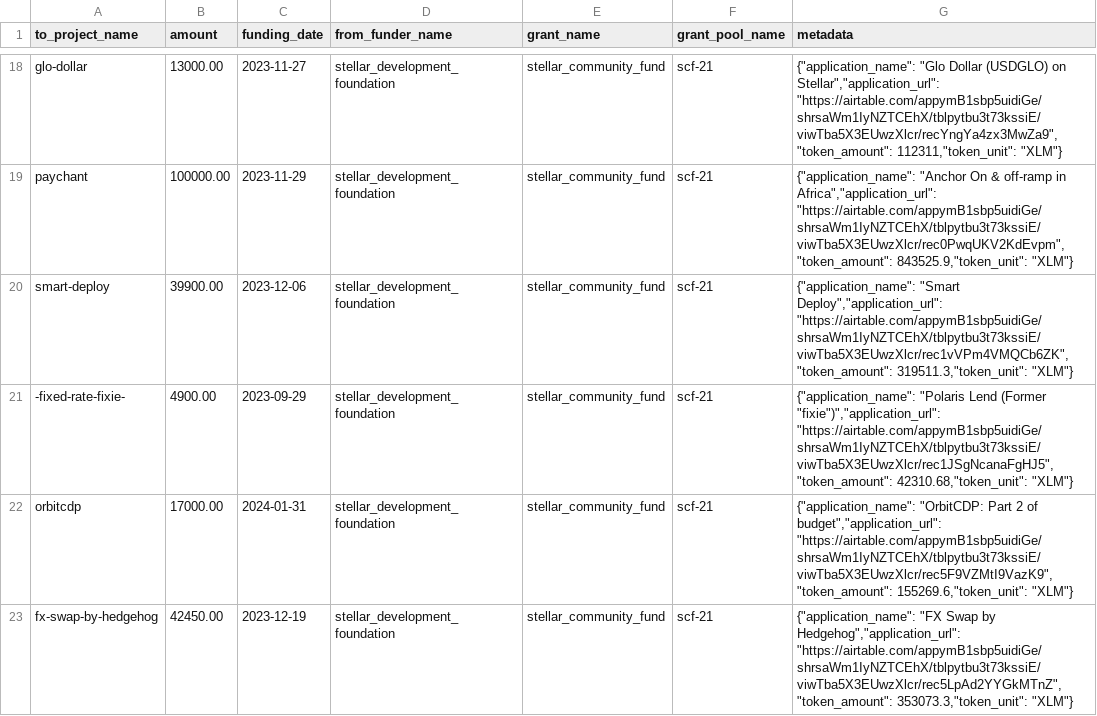
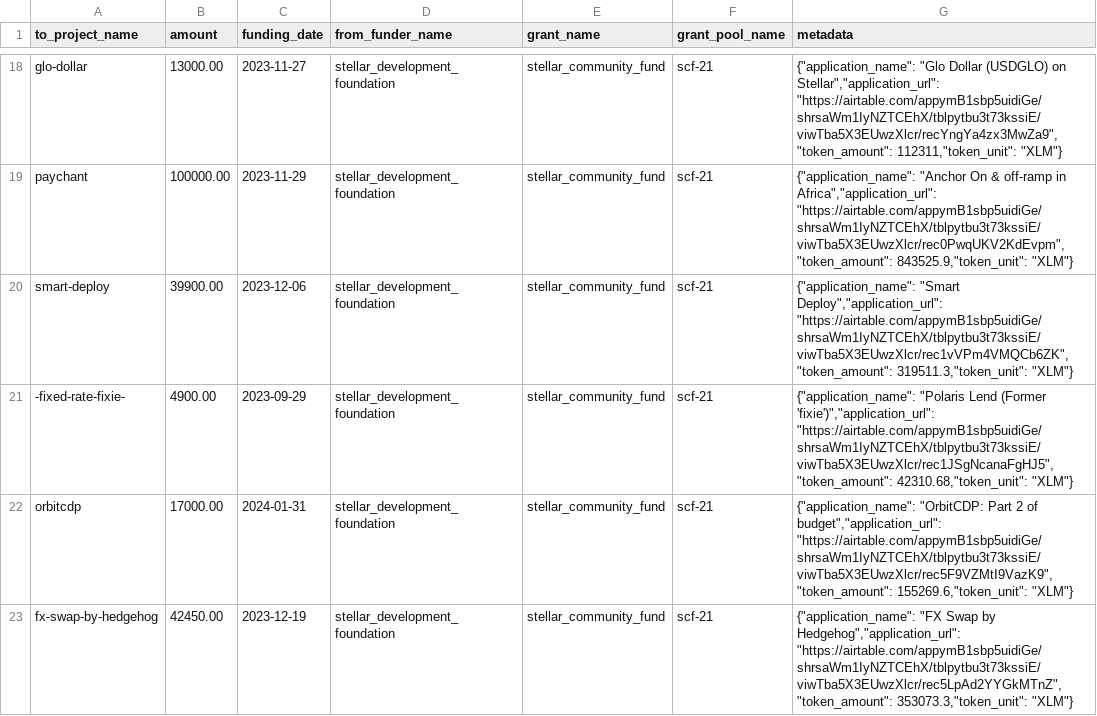
Before and after one commit to opensource-observer/oss-funding, a CSV file: data/funders/stellar_development_foundation/uploads/scf-21.csv, drawn as a sheet; only a part is shown, gaps mark what is left out.

Commit message:
chore: update funding_data

```diff
--- a/data/funders/stellar_development_foundation/uploads/scf-21.csv
+++ b/data/funders/stellar_development_foundation/uploads/scf-21.csv
@@ -20,3 +20,3 @@ paychant,100000.00,2023-11-29,stellar_development_foundation,stellar_community_f
 smart-deploy,39900.00,2023-12-06,stellar_development_foundation,stellar_community_fund,scf-21,"{""application_name"": ""Smart Deploy"",""application_url"": ""https://airtable.com/appymB1sbp5uidiGe/shrsaWm1IyNZTCEhX/tblpytbu3t73kssiE/viwTba5X3EUwzXlcr/rec1vVPm4VMQCb6ZK"",""token_amount"": 319511.3,""token_unit"": ""XLM""}"
--fixed-rate-fixie-,4900.00,2023-09-29,stellar_development_foundation,stellar_community_fund,scf-21,"{""application_name"": ""Polaris Lend (Former ""fixie"")"",""application_url"": ""https://airtable.com/appymB1sbp5uidiGe/shrsaWm1IyNZTCEhX/tblpytbu3t73kssiE/viwTba5X3EUwzXlcr/rec1JSgNcanaFgHJ5"",""token_amount"": 42310.68,""token_unit"": ""XLM""}"
+-fixed-rate-fixie-,4900.00,2023-09-29,stellar_development_foundation,stellar_community_fund,scf-21,"{""application_name"": ""Polaris Lend (Former 'fixie')"",""application_url"": ""https://airtable.com/appymB1sbp5uidiGe/shrsaWm1IyNZTCEhX/tblpytbu3t73kssiE/viwTba5X3EUwzXlcr/rec1JSgNcanaFgHJ5"",""token_amount"": 42310.68,""token_unit"": ""XLM""}"
 orbitcdp,17000.00,2024-01-31,stellar_development_foundation,stellar_community_fund,scf-21,"{""application_name"": ""OrbitCDP: Part 2 of budget"",""application_url"": ""https://airtable.com/appymB1sbp5uidiGe/shrsaWm1IyNZTCEhX/tblpytbu3t73kssiE/viwTba5X3EUwzXlcr/rec5F9VZMtI9VazK9"",""token_amount"": 155269.6,""token_unit"": ""XLM""}"
```
Also changed, not shown: 2 other files.
